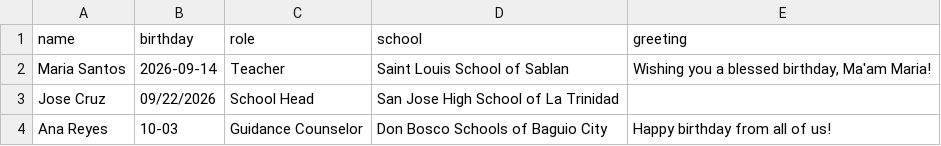
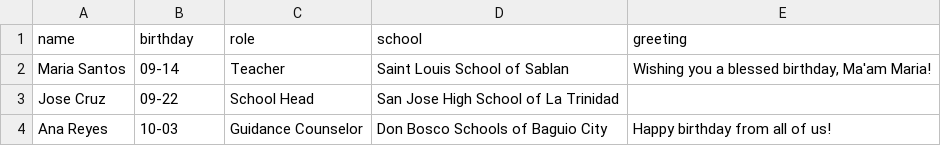
Before and after one commit to rinarski-19/dobs-website, a CSV file: scripts/celebrants-template.csv, drawn as a sheet.

Commit message:
Store celebrant birthdays as month and day, without the year
The roster lives in the homePage document, in a dataset that is readable
without authentication: anyone could query it and get every member of
staff's name, role, school and full date of birth. A complete birthdate
is a common identity-verification factor, and the .gitignore entry for
celebrants.csv shows the list is already treated as sensitive.

The homepage only ever needed the month and day, so the year is no longer
stored. The schema validates mm-dd, and both CSV parsers read a year if
the spreadsheet has one and discard it rather than rejecting the file.

toMonthDay also accepts the YYYY-MM-DD left by earlier entries, so the
site keeps working across the change and no migration is required for it
to render. Studio is stricter: rows still holding a year now fail
validation, so scripts/fix-celebrant-birthdays.mjs converts them. It is a
dry run unless given --apply, addresses each row by _key so a row added
between the read and the write is not clobbered, and reports anything it
cannot parse instead of guessing.

formatMonthDay renders against a leap year in UTC, so 02-29 is a real
date and no time zone can nudge the day either way — the same reasoning
as formatMonthLabel.

```diff
--- a/scripts/celebrants-template.csv
+++ b/scripts/celebrants-template.csv
@@ -1,4 +1,4 @@
 name,birthday,role,school,greeting
-Maria Santos,2026-09-14,Teacher,Saint Louis School of Sablan,"Wishing you a blessed birthday, Ma'am Maria!"
-Jose Cruz,09/22/2026,School Head,San Jose High School of La Trinidad,
+Maria Santos,09-14,Teacher,Saint Louis School of Sablan,"Wishing you a blessed birthday, Ma'am Maria!"
+Jose Cruz,09-22,School Head,San Jose High School of La Trinidad,
 Ana Reyes,10-03,Guidance Counselor,Don Bosco Schools of Baguio City,Happy birthday from all of us!
```
Also changed, not shown: 6 other files.
